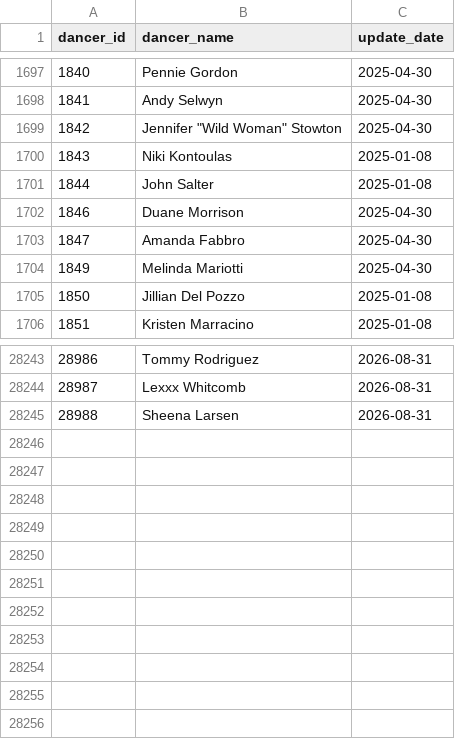
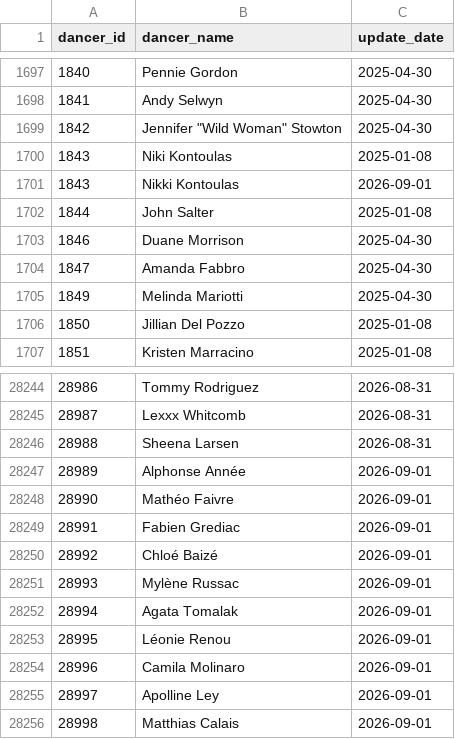
Before and after one commit to zlat1109/wsdc-data-pipeline, a CSV file: data/changed_dancer_name_info.csv, drawn as a sheet; only a part is shown, gaps mark what is left out; the diff names each change by its address in the sheet, - before the commit and + after, or states it on an @@ line.

```diff
--- a/data/changed_dancer_name_info.csv
+++ b/data/changed_dancer_name_info.csv
+row 1701: 1843 | Nikki Kontoulas | 2026-09-01
+row 28247: 28989 | Alphonse Année | 2026-09-01
+row 28248: 28990 | Mathéo Faivre | 2026-09-01
+row 28249: 28991 | Fabien Grediac | 2026-09-01
+row 28250: 28992 | Chloé Baizé | 2026-09-01
+row 28251: 28993 | Mylène Russac | 2026-09-01
+row 28252: 28994 | Agata Tomalak | 2026-09-01
+row 28253: 28995 | Léonie Renou | 2026-09-01
+row 28254: 28996 | Camila Molinaro | 2026-09-01
+row 28255: 28997 | Apolline Ley | 2026-09-01
+row 28256: 28998 | Matthias Calais | 2026-09-01
```
Also changed, not shown: data/dancer_transitions.csv, data/divisional_structure.csv, 17 other files.
